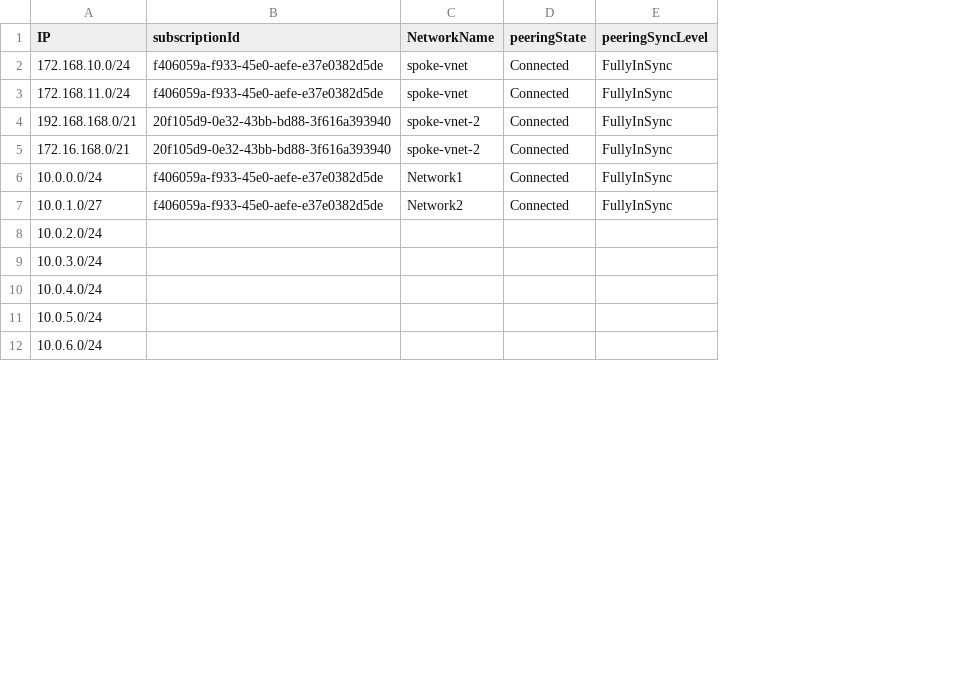
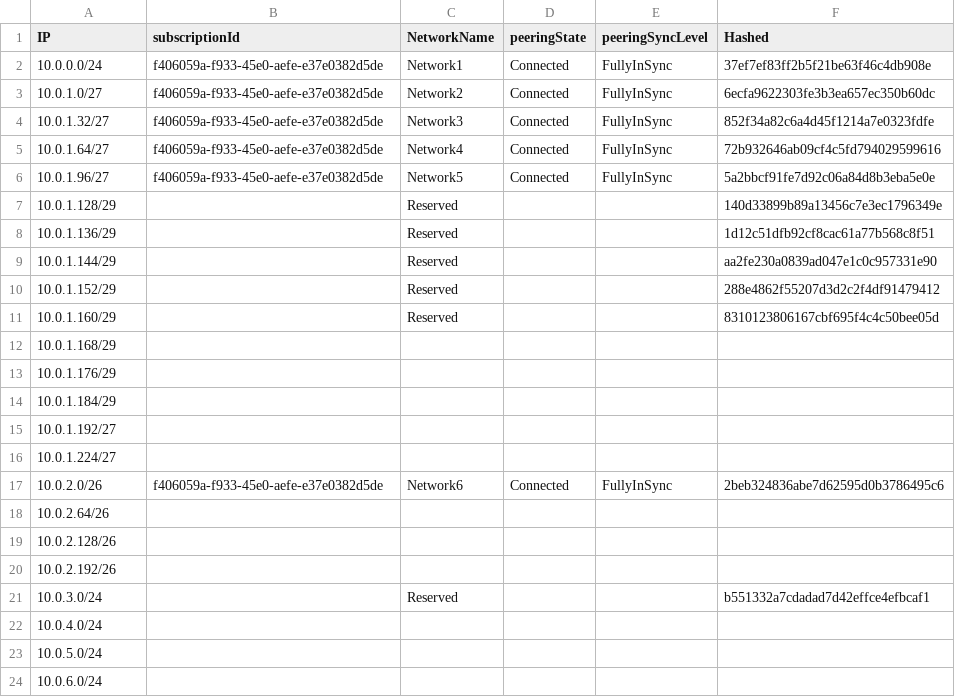
Before and after one commit to groovy-sky/TrackAzity, a CSV file: ip_ranges.csv, drawn as a sheet; only a part is shown; addresses are those after the commit; the diff covers the shown part only; the diff names each change by its address in the sheet, - before the commit and + after, or states it on an @@ line.

```diff
--- a/ip_ranges.csv
+++ b/ip_ranges.csv
+column F (Hashed), rows 2-3: 37ef7ef83ff2b5f21be63f46c4db908e | 6ecfa9622303fe3b3ea657ec350b60dc; row 21: b551332a7cdadad7d42effce4efbcaf1
@@ row 2 moved to row 35: 172.168.10.0/24 @@
@@ row 3 moved to row 36: 172.168.11.0/24 @@
@@ row 4 moved to row 37: 192.168.168.0/21 @@
@@ row 5 moved to row 34: 172.16.168.0/21 @@
+row 4: 10.0.1.32/27 | f406059a-f933-45e0-aefe-e37e0382d5de | Network3 | Connected | FullyInSync | 852f34a82c6a4d45f1214a7e0323fdfe
+row 5: 10.0.1.64/27 | f406059a-f933-45e0-aefe-e37e0382d5de | Network4 | Connected | FullyInSync | 72b932646ab09cf4c5fd794029599616
+row 6: 10.0.1.96/27 | f406059a-f933-45e0-aefe-e37e0382d5de | Network5 | Connected | FullyInSync | 5a2bbcf91fe7d92c06a84d8b3eba5e0e
+row 7: 10.0.1.128/29 |  | Reserved |  |  | 140d33899b89a13456c7e3ec1796349e
+row 8: 10.0.1.136/29 |  | Reserved |  |  | 1d12c51dfb92cf8cac61a77b568c8f51
+row 9: 10.0.1.144/29 |  | Reserved |  |  | aa2fe230a0839ad047e1c0c957331e90
+row 10: 10.0.1.152/29 |  | Reserved |  |  | 288e4862f55207d3d2c2f4df91479412
+row 11: 10.0.1.160/29 |  | Reserved |  |  | 8310123806167cbf695f4c4c50bee05d
-A12 (IP): 10.0.2.0/24
+A12 (IP): 10.0.1.168/29
+row 13: 10.0.1.176/29
+row 14: 10.0.1.184/29
@@ row 27 moved to row 15: 10.0.1.192/27 @@
@@ row 28 moved to row 16: 10.0.1.224/27 @@
+row 17: 10.0.2.0/26 | f406059a-f933-45e0-aefe-e37e0382d5de | Network6 | Connected | FullyInSync | 2beb324836abe7d62595d0b3786495c6
+row 18: 10.0.2.64/26
+row 19: 10.0.2.128/26
+row 20: 10.0.2.192/26
-C21 (NetworkName): (empty)
+C21 (NetworkName): Reserved
```
Also changed, not shown: 5 removed rows elsewhere in this file, 1 other file.
